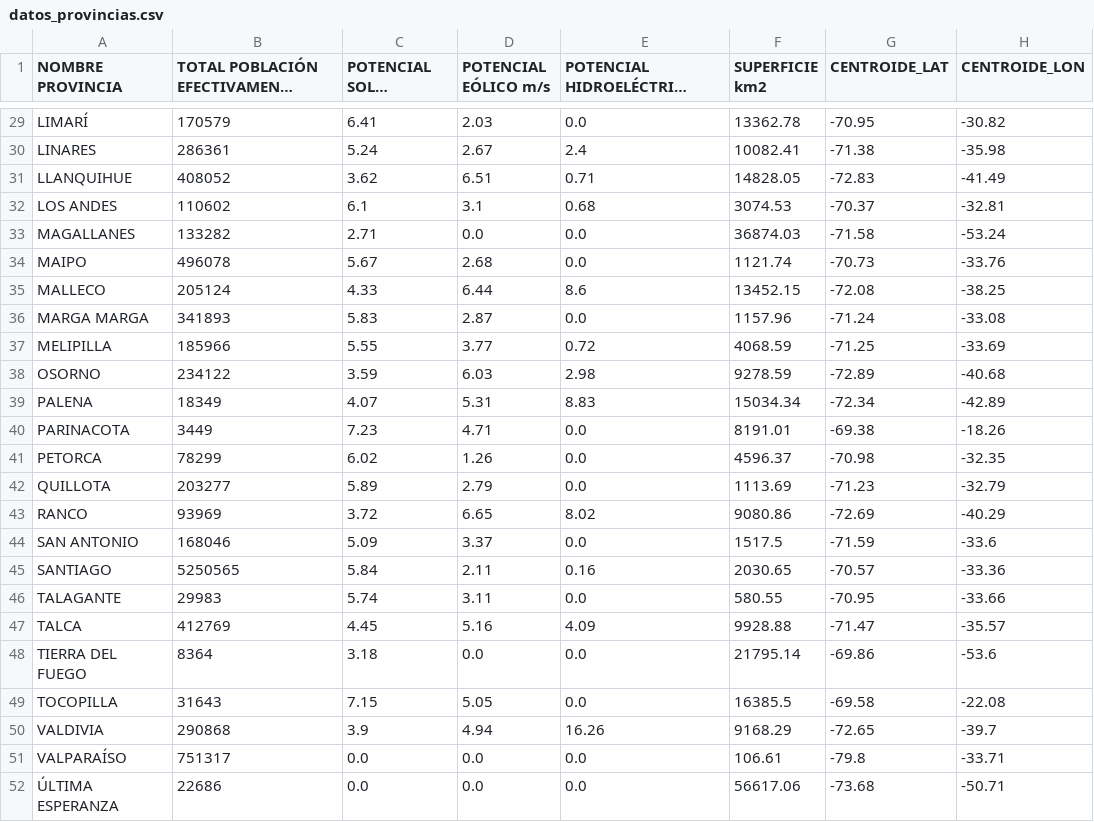
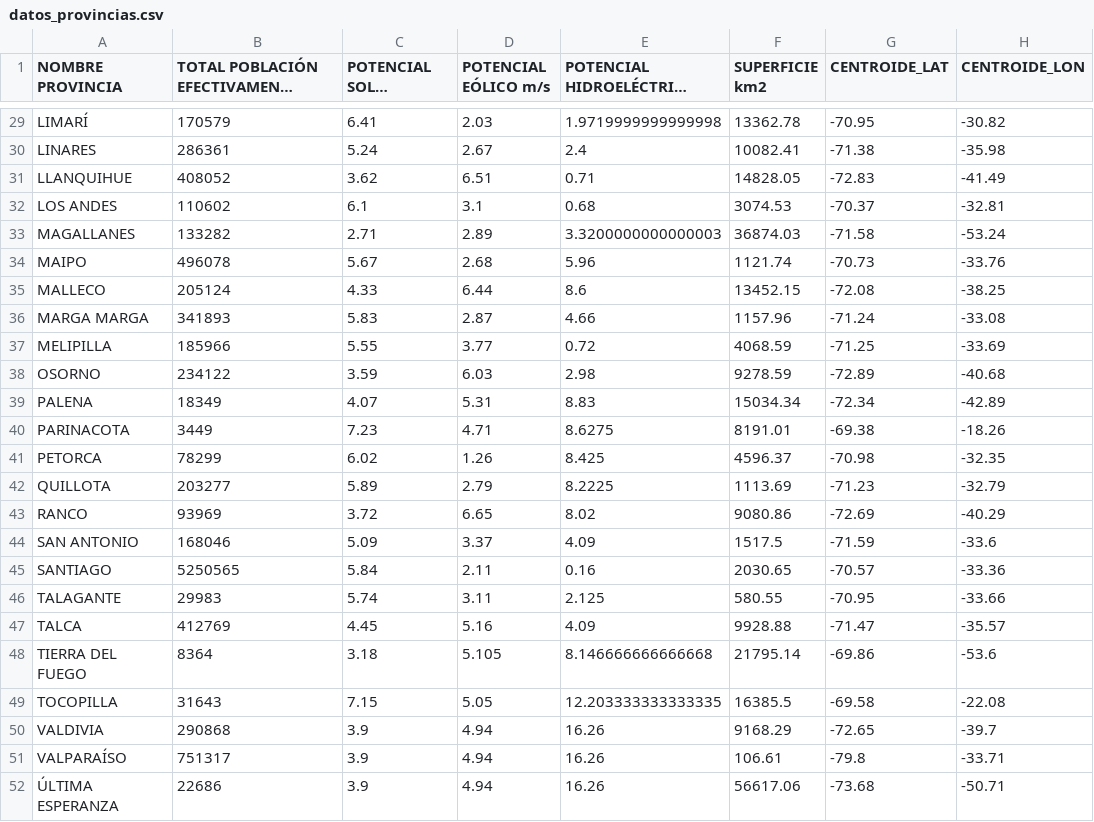
Before and after one commit to v4rgas/opti, a CSV file: data/datos_provincias.csv, drawn as a sheet; only a part is shown, gaps mark what is left out; long unchanged cells end in …; the diff covers the shown part only; the diff names each change by its address in the sheet, - before the commit and + after, or states it on an @@ line.

```diff
--- a/data/datos_provincias.csv
+++ b/data/datos_provincias.csv
-E29 (POTENCIAL HIDROELÉCTRICO m3/s): 0.0
+E29 (POTENCIAL HIDROELÉCTRICO m3/s): 1.9719999999999998
-D33 (POTENCIAL EÓLICO m/s): 0.0
+D33 (POTENCIAL EÓLICO m/s): 2.89
-E33 (POTENCIAL HIDROELÉCTRICO m3/s): 0.0
+E33 (POTENCIAL HIDROELÉCTRICO m3/s): 3.3200000000000003
-E34 (POTENCIAL HIDROELÉCTRICO m3/s): 0.0
+E34 (POTENCIAL HIDROELÉCTRICO m3/s): 5.96
-E36 (POTENCIAL HIDROELÉCTRICO m3/s): 0.0
+E36 (POTENCIAL HIDROELÉCTRICO m3/s): 4.66
-E40 (POTENCIAL HIDROELÉCTRICO m3/s): 0.0
+E40 (POTENCIAL HIDROELÉCTRICO m3/s): 8.6275
-E41 (POTENCIAL HIDROELÉCTRICO m3/s): 0.0
+E41 (POTENCIAL HIDROELÉCTRICO m3/s): 8.425
-E42 (POTENCIAL HIDROELÉCTRICO m3/s): 0.0
+E42 (POTENCIAL HIDROELÉCTRICO m3/s): 8.2225
-E44 (POTENCIAL HIDROELÉCTRICO m3/s): 0.0
+E44 (POTENCIAL HIDROELÉCTRICO m3/s): 4.09
-E46 (POTENCIAL HIDROELÉCTRICO m3/s): 0.0
+E46 (POTENCIAL HIDROELÉCTRICO m3/s): 2.125
-D48 (POTENCIAL EÓLICO m/s): 0.0
+D48 (POTENCIAL EÓLICO m/s): 5.105
-E48 (POTENCIAL HIDROELÉCTRICO m3/s): 0.0
+E48 (POTENCIAL HIDROELÉCTRICO m3/s): 8.146666666666668
-E49 (POTENCIAL HIDROELÉCTRICO m3/s): 0.0
+E49 (POTENCIAL HIDROELÉCTRICO m3/s): 12.203333333333335
-C51:C52 (POTENCIAL SOLAR kWhr/m2): 0.0
+C51:C52 (POTENCIAL SOLAR kWhr/m2): 3.9
-D51:D52 (POTENCIAL EÓLICO m/s): 0.0
+D51:D52 (POTENCIAL EÓLICO m/s): 4.94
-E51:E52 (POTENCIAL HIDROELÉCTRICO m3/s): 0.0
+E51:E52 (POTENCIAL HIDROELÉCTRICO m3/s): 16.26
```
Also changed, not shown: 19 edited cells elsewhere in this file, 12 other files.
